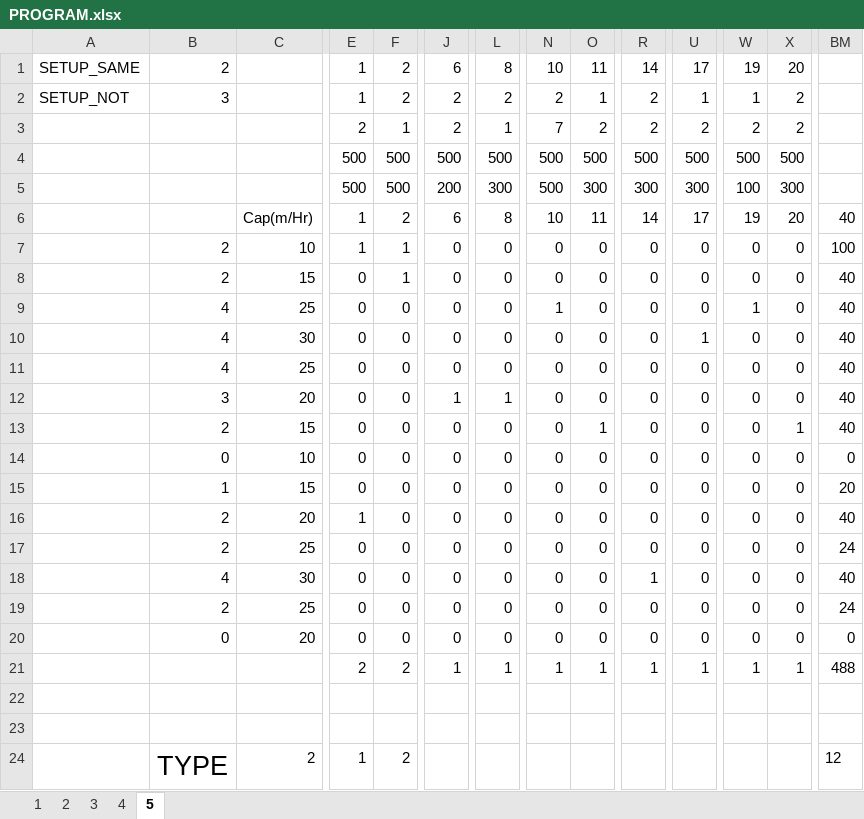
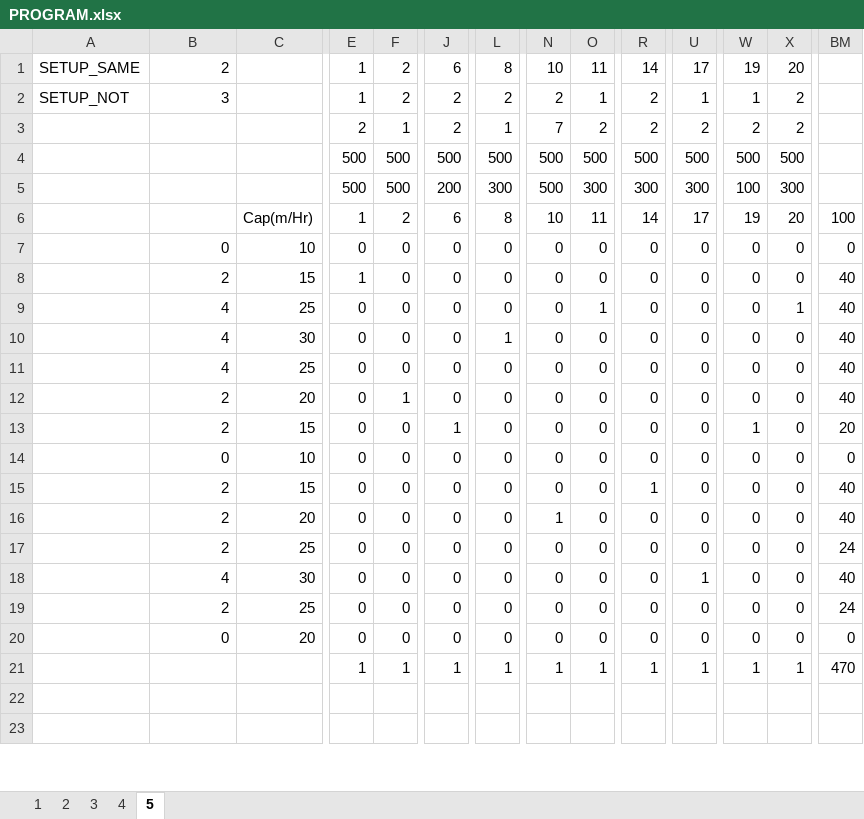
Before and after one commit to matoomgh/IS_EXCEL_SHEET, an Excel workbook: PROGRAM.xlsx, sheet 5, drawn as a sheet; only a part is shown, gaps mark what is left out; values as stored, in another font and other column widths than the file's, no borders; conditional formats not drawn; removed rows and columns are numbered as before the commit, all else as after; rows hold the shown columns only; the diff covers the shown part only; the diff names each change by its address in the sheet, - before the commit and + after, or states it on an @@ line.

Commit message:
COMPLETE cal. set up time BUT
COMPLETE cal. set up time but cant solver with Solvers

```diff
--- a/PROGRAM.xlsx (sheet 5)
+++ b/PROGRAM.xlsx (sheet 5)
-BM6: 40
+BM6: 100
-B7: 2
+B7: 0
-E7: 1
+E7: 0
-F7:F8: 1
+F7:F8: 0
-BM7: 100
+BM7: 0
-E8: 0
+E8: 1
-N9: 1
+N9: 0
-O9: 0
+O9: 1
-W9: 1
+W9: 0
-X9: 0
+X9: 1
-L10: 0
+L10: 1
-U10: 1
+U10: 0
-B12: 3
+B12: 2
-F12: 0
+F12: 1
-J12: 1
+J12: 0
-L12: 1
+L12: 0
-J13: 0
+J13: 1
-O13: 1
+O13: 0
-W13: 0
+W13: 1
-X13: 1
+X13: 0
-BM13: 40
+BM13: 20
-B15: 1
+B15: 2
-R15: 0
+R15: 1
-BM15: 20
+BM15: 40
-E16: 1
+E16: 0
-N16: 0
+N16: 1
-R18: 1
+R18: 0
-U18: 0
+U18: 1
-E21: 2
+E21: 1
-F21: 2
+F21: 1
-BM21: 488
+BM21: 470
-row 24:  | TYPE | 2 | 1 | 2 |  |  |  |  |  |  |  |  | 12
```
Also changed, not shown: 22 added rows, 20 removed rows, 1 moved row and 15 edited cells elsewhere in this sheet, hidden cells.
